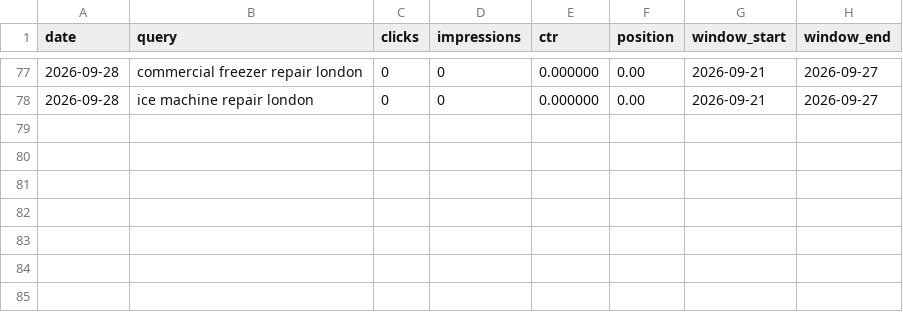
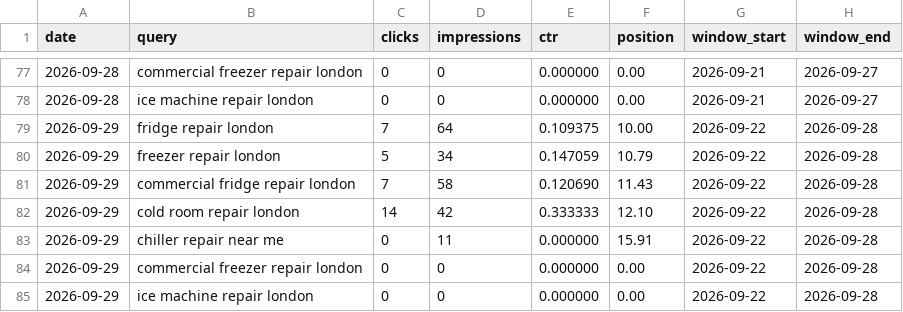
Before and after one commit to ali221345/colddirect-website, a CSV file: seo-audit/daily-positions.csv, drawn as a sheet; only a part is shown, gaps mark what is left out; the diff names each change by its address in the sheet, - before the commit and + after, or states it on an @@ line.

Commit message:
daily seo 2026-09-29

```diff
--- a/seo-audit/daily-positions.csv
+++ b/seo-audit/daily-positions.csv
+row 79: 2026-09-29 | fridge repair london | 7 | 64 | 0.109375 | 10.00 | 2026-09-22 | 2026-09-28
+row 80: 2026-09-29 | freezer repair london | 5 | 34 | 0.147059 | 10.79 | 2026-09-22 | 2026-09-28
+row 81: 2026-09-29 | commercial fridge repair london | 7 | 58 | 0.120690 | 11.43 | 2026-09-22 | 2026-09-28
+row 82: 2026-09-29 | cold room repair london | 14 | 42 | 0.333333 | 12.10 | 2026-09-22 | 2026-09-28
+row 83: 2026-09-29 | chiller repair near me | 0 | 11 | 0.000000 | 15.91 | 2026-09-22 | 2026-09-28
+row 84: 2026-09-29 | commercial freezer repair london | 0 | 0 | 0.000000 | 0.00 | 2026-09-22 | 2026-09-28
+row 85: 2026-09-29 | ice machine repair london | 0 | 0 | 0.000000 | 0.00 | 2026-09-22 | 2026-09-28
```
Also changed, not shown: 5 other files.
